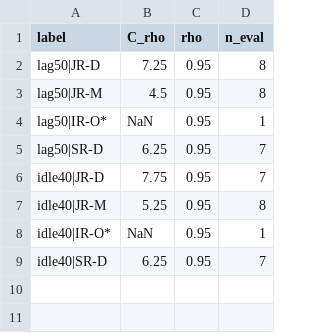
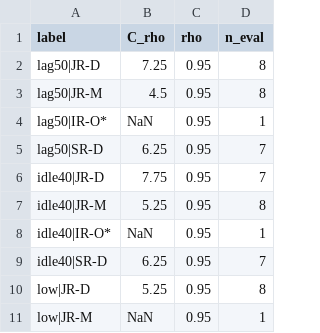
Before and after one commit to CCchen-Crush/datacenter, a CSV file: matlab/results/exp20_flex_S1b.csv, drawn as a sheet.

```diff
--- a/matlab/results/exp20_flex_S1b.csv
+++ b/matlab/results/exp20_flex_S1b.csv
@@ -9 +9,3 @@ idle40|IR-O*,NaN,0.95,1
 idle40|SR-D,6.25,0.95,7
+low|JR-D,5.25,0.95,8
+low|JR-M,NaN,0.95,1
```
Also changed, not shown: matlab/results/exp20_flex_S1b_evals.csv, 2 other files.
